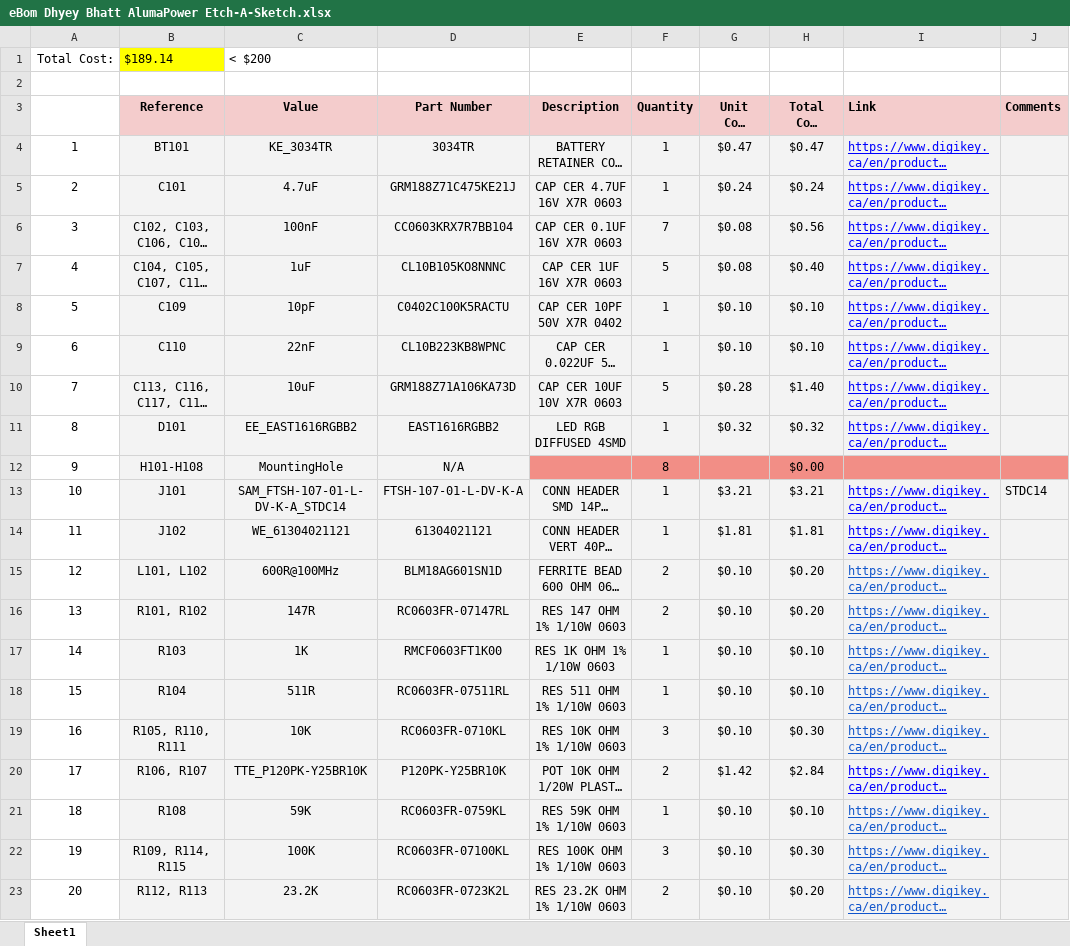
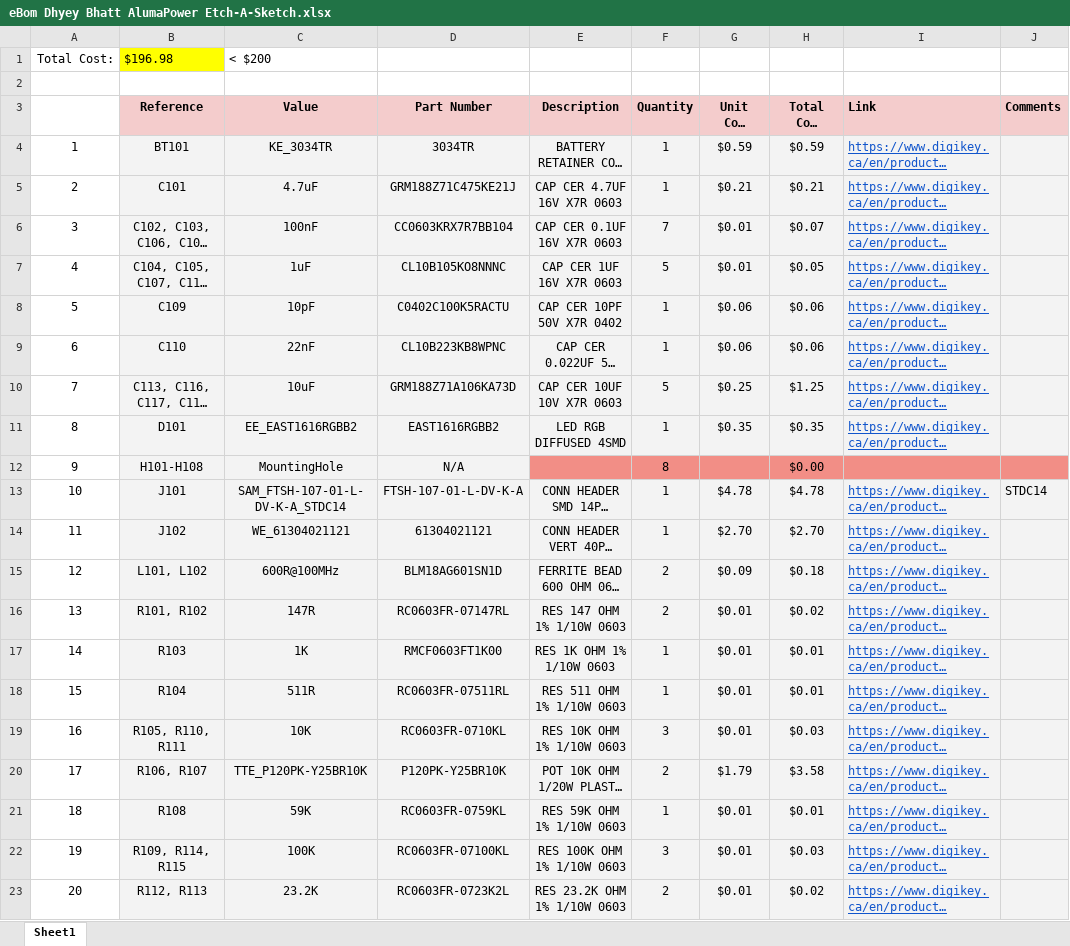
Before and after one commit to dsaidyB/Etch-A-Sketch_Coop_Project, an Excel workbook: release/eBom Dhyey Bhatt AlumaPower Etch-A-Sketch.xlsx, sheet Sheet1, drawn as a sheet; only a part is shown; long unchanged cells end in …; values as stored, in another font and other column widths than the file's, no borders; the diff covers the shown part only; the diff names each change by its address in the sheet, - before the commit and + after, or states it on an @@ line.

```diff
--- a/release/eBom Dhyey Bhatt AlumaPower Etch-A-Sketch.xlsx (sheet Sheet1)
+++ b/release/eBom Dhyey Bhatt AlumaPower Etch-A-Sketch.xlsx (sheet Sheet1)
-B1 (Reference): $189.14
+B1 (Reference): $196.98
-G4 (Unit Cost (CAD)): $0.47
+G4 (Unit Cost (CAD)): $0.59
-H4 (Total Cost (CAD)): $0.47
+H4 (Total Cost (CAD)): $0.59
-I4:I11 text colour: #0000FF
+I4:I11 text colour: #1155CC
-G5 (Unit Cost (CAD)): $0.24
+G5 (Unit Cost (CAD)): $0.21
-H5 (Total Cost (CAD)): $0.24
+H5 (Total Cost (CAD)): $0.21
-G6:G7 (Unit Cost (CAD)): $0.08
+G6:G7 (Unit Cost (CAD)): $0.01
-H6 (Total Cost (CAD)): $0.56
+H6 (Total Cost (CAD)): $0.07
-H7 (Total Cost (CAD)): $0.40
+H7 (Total Cost (CAD)): $0.05
-G8:G9 (Unit Cost (CAD)): $0.10
+G8:G9 (Unit Cost (CAD)): $0.06
-H8:H9 (Total Cost (CAD)): $0.10
+H8:H9 (Total Cost (CAD)): $0.06
-G10 (Unit Cost (CAD)): $0.28
+G10 (Unit Cost (CAD)): $0.25
-H10 (Total Cost (CAD)): $1.40
+H10 (Total Cost (CAD)): $1.25
-G11 (Unit Cost (CAD)): $0.32
+G11 (Unit Cost (CAD)): $0.35
-H11 (Total Cost (CAD)): $0.32
+H11 (Total Cost (CAD)): $0.35
-G13 (Unit Cost (CAD)): $3.21
+G13 (Unit Cost (CAD)): $4.78
-H13 (Total Cost (CAD)): $3.21
+H13 (Total Cost (CAD)): $4.78
-I13:I14 text colour: #0000FF
+I13:I14 text colour: #1155CC
-G14 (Unit Cost (CAD)): $1.81
+G14 (Unit Cost (CAD)): $2.70
-H14 (Total Cost (CAD)): $1.81
+H14 (Total Cost (CAD)): $2.70
-G15 (Unit Cost (CAD)): $0.10
+G15 (Unit Cost (CAD)): $0.09
-H15 (Total Cost (CAD)): $0.20
+H15 (Total Cost (CAD)): $0.18
-G16:G19 (Unit Cost (CAD)): $0.10
+G16:G19 (Unit Cost (CAD)): $0.01
-H16 (Total Cost (CAD)): $0.20
+H16 (Total Cost (CAD)): $0.02
-H17:H18 (Total Cost (CAD)): $0.10
+H17:H18 (Total Cost (CAD)): $0.01
-H19 (Total Cost (CAD)): $0.30
+H19 (Total Cost (CAD)): $0.03
-G20 (Unit Cost (CAD)): $1.42
+G20 (Unit Cost (CAD)): $1.79
-H20 (Total Cost (CAD)): $2.84
+H20 (Total Cost (CAD)): $3.58
-I20 text colour: #0000FF
+I20 text colour: #1155CC
-G21:G23 (Unit Cost (CAD)): $0.10
+G21:G23 (Unit Cost (CAD)): $0.01
-H21 (Total Cost (CAD)): $0.10
+H21 (Total Cost (CAD)): $0.01
-H22 (Total Cost (CAD)): $0.30
+H22 (Total Cost (CAD)): $0.03
-H23 (Total Cost (CAD)): $0.20
+H23 (Total Cost (CAD)): $0.02
```
Also changed, not shown: 15 edited cells and cell formats elsewhere in this sheet, 1 other file.
